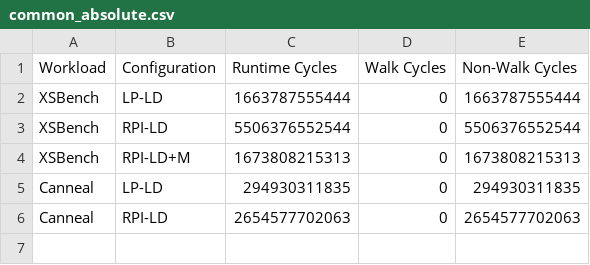
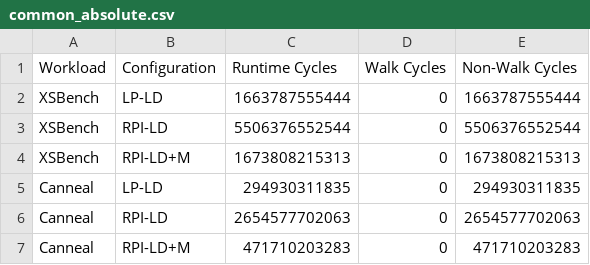
Before and after one commit to demotools/result, a CSV file: evaluation/measured/common_absolute.csv, drawn as a sheet.

```diff
--- a/evaluation/measured/common_absolute.csv
+++ b/evaluation/measured/common_absolute.csv
@@ -6 +6,2 @@ Canneal	LP-LD	294930311835	0	294930311835
 Canneal	RPI-LD	2654577702063	0	2654577702063
+Canneal	RPI-LD+M	471710203283	0	471710203283
```
Also changed, not shown: evaluation/measured/common_normalized.csv, evaluation/measured/figure10/figure10a_absolute.csv, 6 other files.
